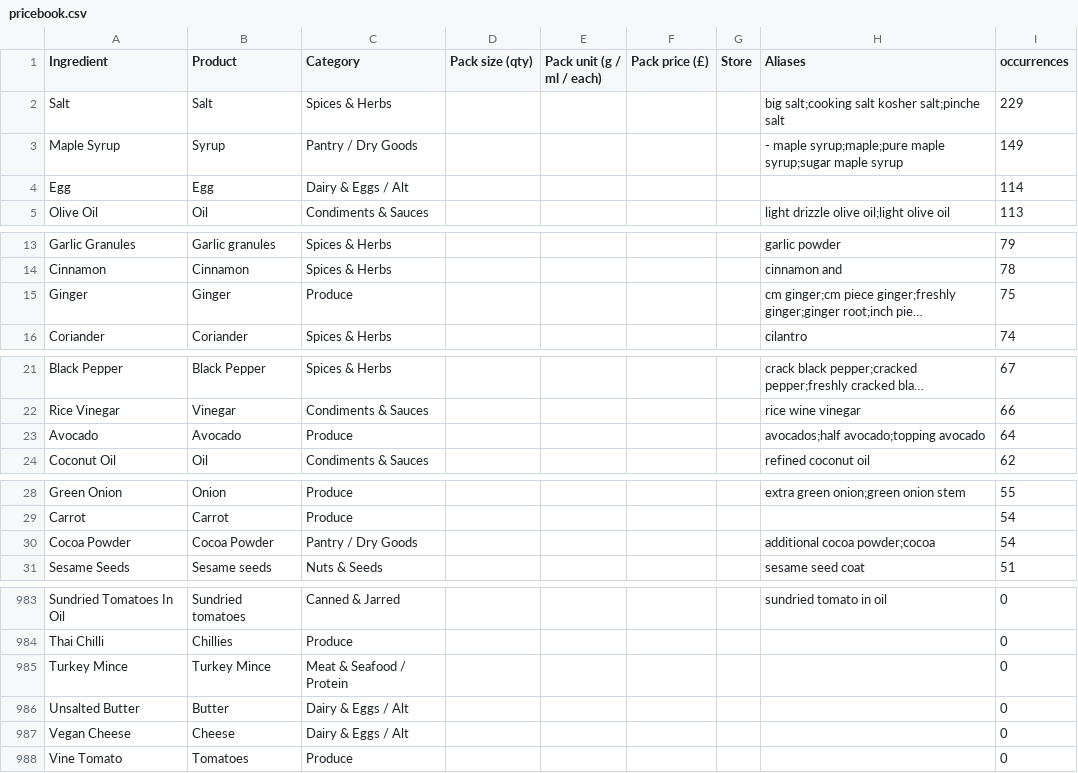
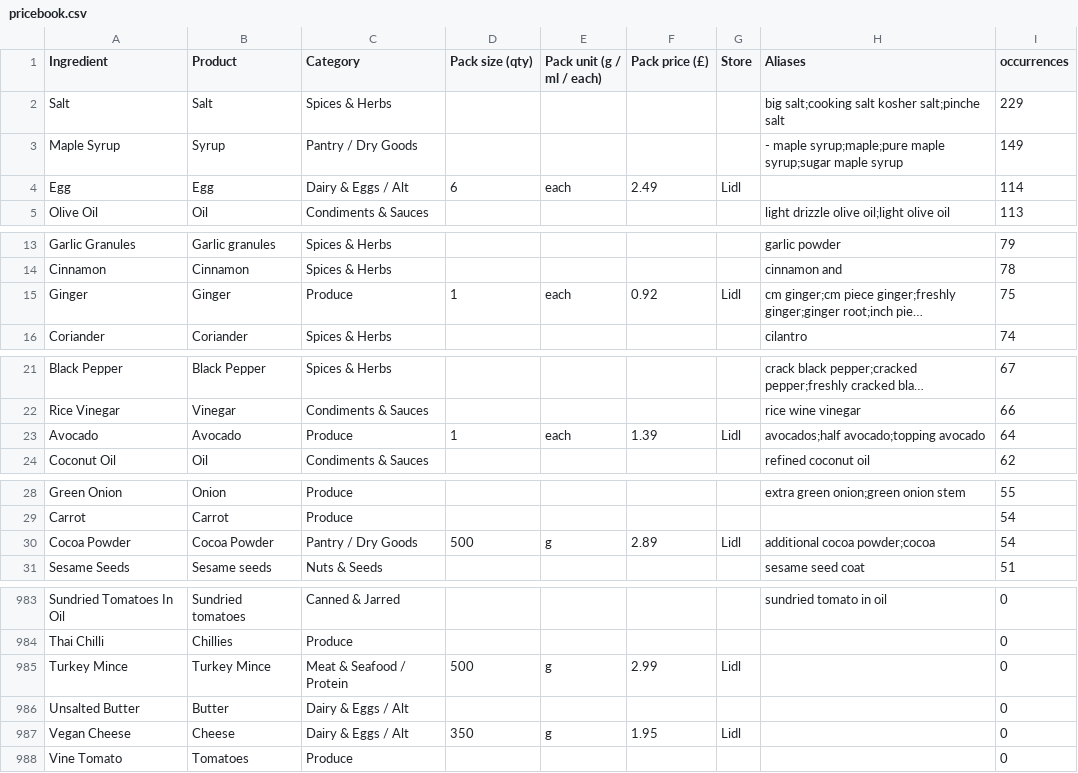
Before and after one commit to saffronlm-cmyk/daily-shuffle, a CSV file: pricebook.csv, drawn as a sheet; only a part is shown, gaps mark what is left out; long unchanged cells end in …; the diff covers the shown part only; the diff names each change by its address in the sheet, - before the commit and + after, or states it on an @@ line.

```diff
--- a/pricebook.csv
+++ b/pricebook.csv
-D4 (Pack size (qty)): (empty)
+D4 (Pack size (qty)): 6
-E4 (Pack unit (g / ml / each)): (empty)
+E4 (Pack unit (g / ml / each)): each
-F4 (Pack price (£)): (empty)
+F4 (Pack price (£)): 2.49
-G4 (Store): (empty)
+G4 (Store): Lidl
-D15 (Pack size (qty)): (empty)
+D15 (Pack size (qty)): 1
-E15 (Pack unit (g / ml / each)): (empty)
+E15 (Pack unit (g / ml / each)): each
-F15 (Pack price (£)): (empty)
+F15 (Pack price (£)): 0.92
-G15 (Store): (empty)
+G15 (Store): Lidl
-D23 (Pack size (qty)): (empty)
+D23 (Pack size (qty)): 1
-E23 (Pack unit (g / ml / each)): (empty)
+E23 (Pack unit (g / ml / each)): each
-F23 (Pack price (£)): (empty)
+F23 (Pack price (£)): 1.39
-G23 (Store): (empty)
+G23 (Store): Lidl
-D30 (Pack size (qty)): (empty)
+D30 (Pack size (qty)): 500
-E30 (Pack unit (g / ml / each)): (empty)
+E30 (Pack unit (g / ml / each)): g
-F30 (Pack price (£)): (empty)
+F30 (Pack price (£)): 2.89
-G30 (Store): (empty)
+G30 (Store): Lidl
-D985 (Pack size (qty)): (empty)
+D985 (Pack size (qty)): 500
-E985 (Pack unit (g / ml / each)): (empty)
+E985 (Pack unit (g / ml / each)): g
-F985 (Pack price (£)): (empty)
+F985 (Pack price (£)): 2.99
-G985 (Store): (empty)
+G985 (Store): Lidl
-D987 (Pack size (qty)): (empty)
+D987 (Pack size (qty)): 350
-E987 (Pack unit (g / ml / each)): (empty)
+E987 (Pack unit (g / ml / each)): g
-F987 (Pack price (£)): (empty)
+F987 (Pack price (£)): 1.95
-G987 (Store): (empty)
+G987 (Store): Lidl
```
Also changed, not shown: 56 edited cells elsewhere in this file.
